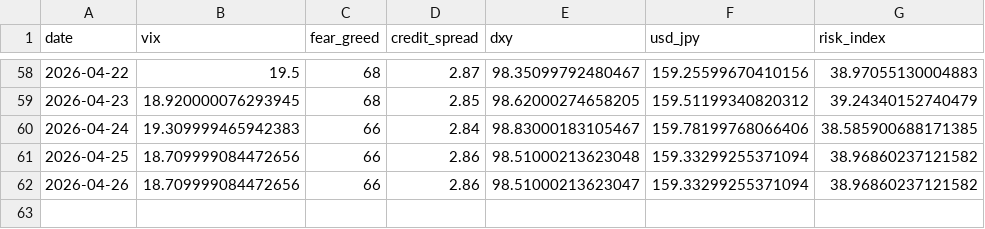
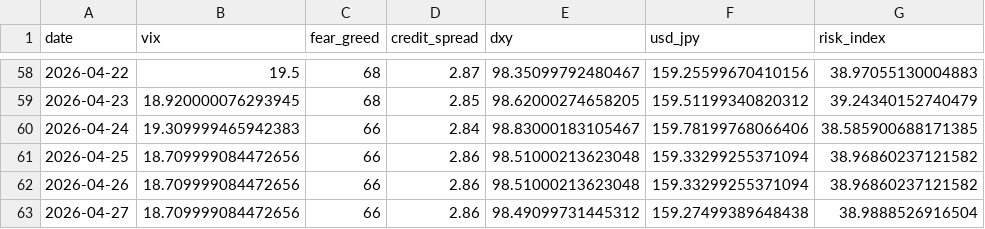
Before and after one commit to actionk-dev/risk-dashboard, a CSV file: risk_history.csv, drawn as a sheet; only a part is shown, gaps mark what is left out.

```diff
--- a/risk_history.csv
+++ b/risk_history.csv
@@ -61,2 +61,3 @@ date,vix,fear_greed,credit_spread,dxy,usd_jpy,risk_index
 2026-04-25,18.709999084472656,66,2.86,98.51000213623048,159.33299255371094,38.96860237121582
-2026-04-26,18.709999084472656,66,2.86,98.51000213623047,159.33299255371094,38.96860237121582
+2026-04-26,18.709999084472656,66,2.86,98.51000213623048,159.33299255371094,38.96860237121582
+2026-04-27,18.709999084472656,66,2.86,98.49099731445312,159.27499389648438,38.9888526916504
```
